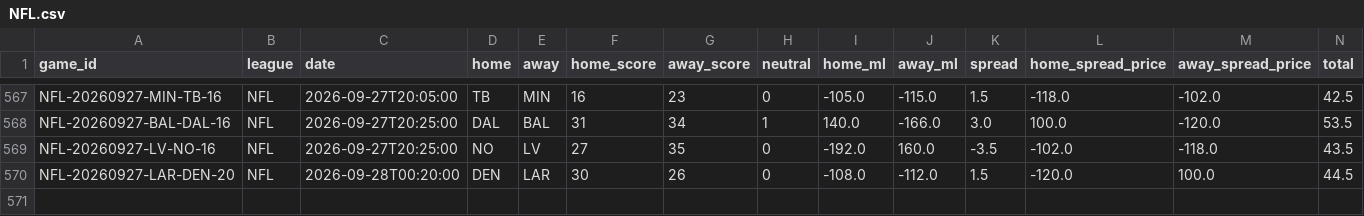
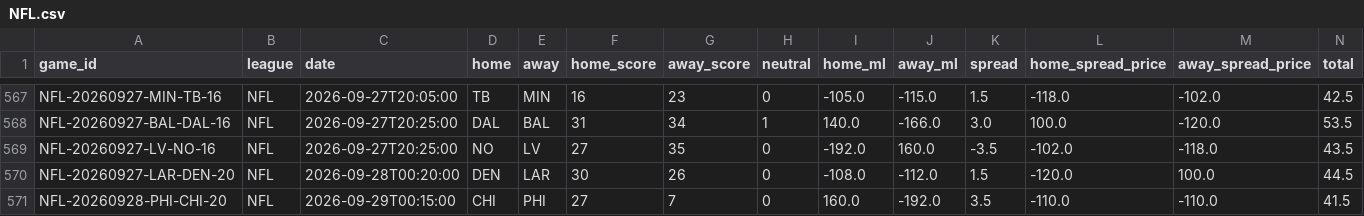
Before and after one commit to ElRico64/AlgoTradingBot, a CSV file: data/history/NFL.csv, drawn as a sheet; only a part is shown, gaps mark what is left out; rows hold the shown columns only; the diff names each change by its address in the sheet, - before the commit and + after, or states it on an @@ line.

```diff
--- a/data/history/NFL.csv
+++ b/data/history/NFL.csv
+row 571: NFL-20260928-PHI-CHI-20 | NFL | 2026-09-29T00:15:00 | CHI | PHI | 27 | 7 | 0 | 160.0 | -192.0 | 3.5 | -110.0 | -110.0 | 41.5
```
Also changed, not shown: 3 other files.
